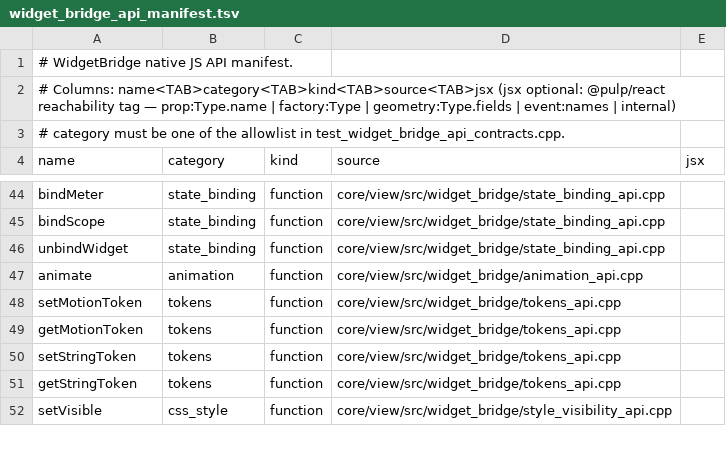
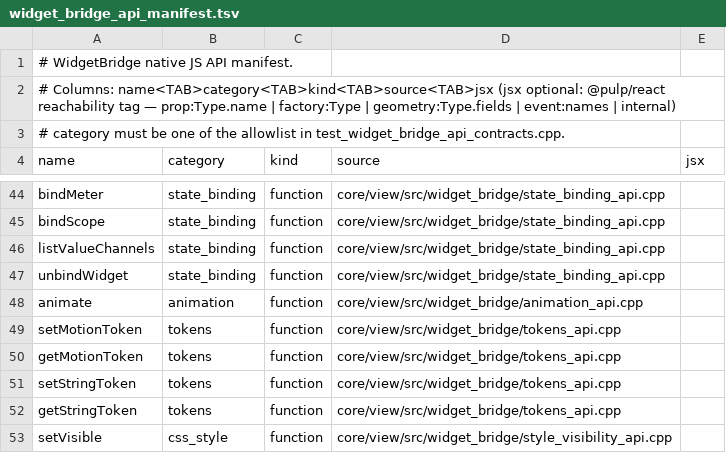
Before and after one commit to Generous-Corp/pulp, a TSV file: core/view/src/widget_bridge_api_manifest.tsv, drawn as a sheet; only a part is shown, gaps mark what is left out; the diff names each change by its address in the sheet, - before the commit and + after, or states it on an @@ line.

Commit message:
feat(view): listValueChannels() for value-channel discovery
A UI could bind `value:<name>` but had no way to ask what names exist, so
it hard-coded them — and a hard-coded name stops resolving silently when
the processor is edited. That is the same drift getParamMetadata removed
for parameters, and the reason `unknown_value_channel` exists is that the
failure is otherwise invisible.

`listValueChannels()` returns `[{name, unit, shape, neutral}]`. `shape` is
the field that makes it actionable: `meter` means bindMeter, `vector`
means bindScope. Shape names are spelled out per case rather than derived
from the enum's order, so landing the reserved `events` shape cannot
renumber what a UI or a lint already matches on, and the switch has no
default so adding a shape without a wire name is a compile warning rather
than a silent "scalar".

A processor with no channels returns `[]`, never undefined — that is the
default every processor inherits from the virtual, and
`for (const c of listValueChannels())` has to be safe without a guard.
This is deliberately unlike getParamMetadata, which returns undefined for
an unknown name: there absence is an error worth surfacing, here an empty
set is normal.

2 tests, three behaviours mutation-verified: collapsing every shape to
"scalar" (discovery still lists names, but a UI can no longer tell which
binder applies), returning undefined instead of [], and dropping `unit`.

Scope note: this is the JS half of the roadmap's discovery item. The
inspector `State.getValueChannels` surface and its MCP tool need their own
plumbing into inspect/ — StateInspector currently takes only a StateStore —
plus the cli_mcp_parity baseline, which is gated by version-skill-check.yml.
That lands separately.

Compat-Update: skip prefix=* reason="value-channel discovery on the JS bridge; touches no web-platform surface, so canvas2d/css/html/imports/react/rn/yoga coverage is unchanged"

```diff
--- a/core/view/src/widget_bridge_api_manifest.tsv
+++ b/core/view/src/widget_bridge_api_manifest.tsv
+row 46: listValueChannels | state_binding | function | core/view/src/widget_bridge/state_binding_api.cpp
```
Also changed, not shown: 6 other files.
